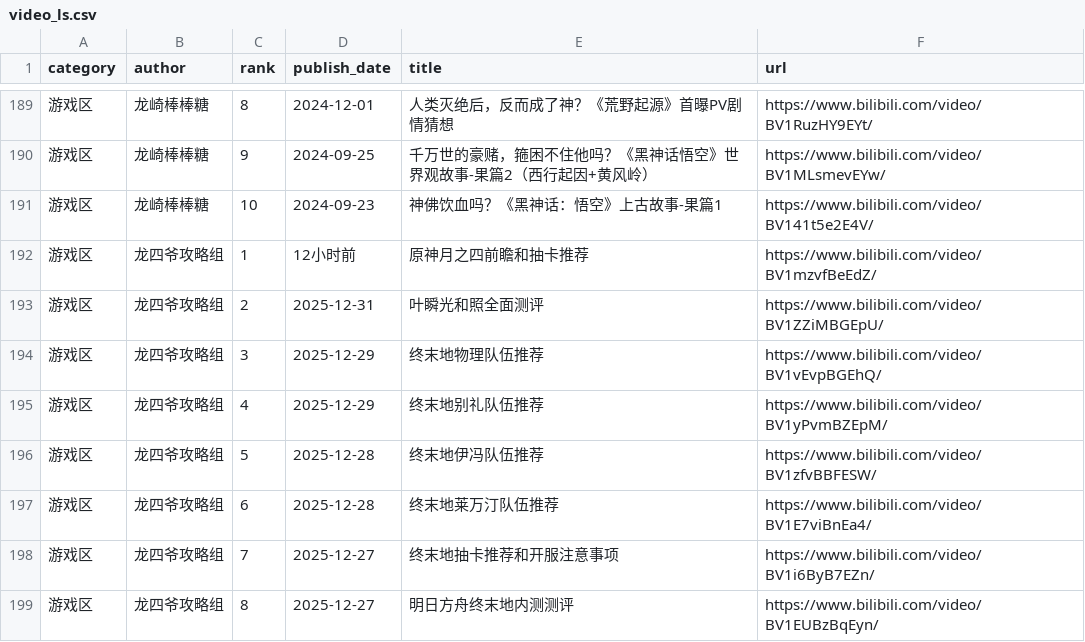
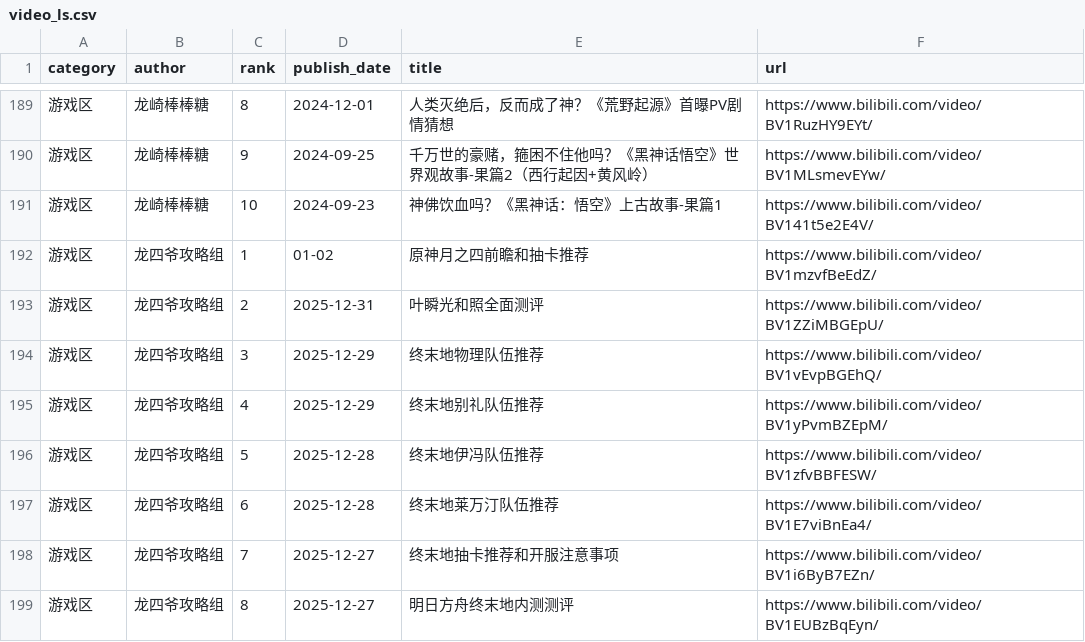
Before and after one commit to xujl1999/Key-Data-Management, a CSV file: web/video_ls.csv, drawn as a sheet; only a part is shown, gaps mark what is left out; the diff covers the shown part only.

```diff
--- a/web/video_ls.csv
+++ b/web/video_ls.csv
@@ -191,3 +191,3 @@ category,author,rank,publish_date,title,url
 游戏区,龙崎棒棒糖,10,2024-09-23,神佛饮血吗？《黑神话：悟空》上古故事-果篇1,https://www.bilibili.com/video/BV141t5e2E4V/
-游戏区,龙四爷攻略组,1,12小时前,原神月之四前瞻和抽卡推荐,https://www.bilibili.com/video/BV1mzvfBeEdZ/
+游戏区,龙四爷攻略组,1,01-02,原神月之四前瞻和抽卡推荐,https://www.bilibili.com/video/BV1mzvfBeEdZ/
 游戏区,龙四爷攻略组,2,2025-12-31,叶瞬光和照全面测评,https://www.bilibili.com/video/BV1ZZiMBGEpU/
```
Also changed, not shown: 6 added rows, 6 removed rows and 38 edited cells elsewhere in this file, video/video_ls.csv.
